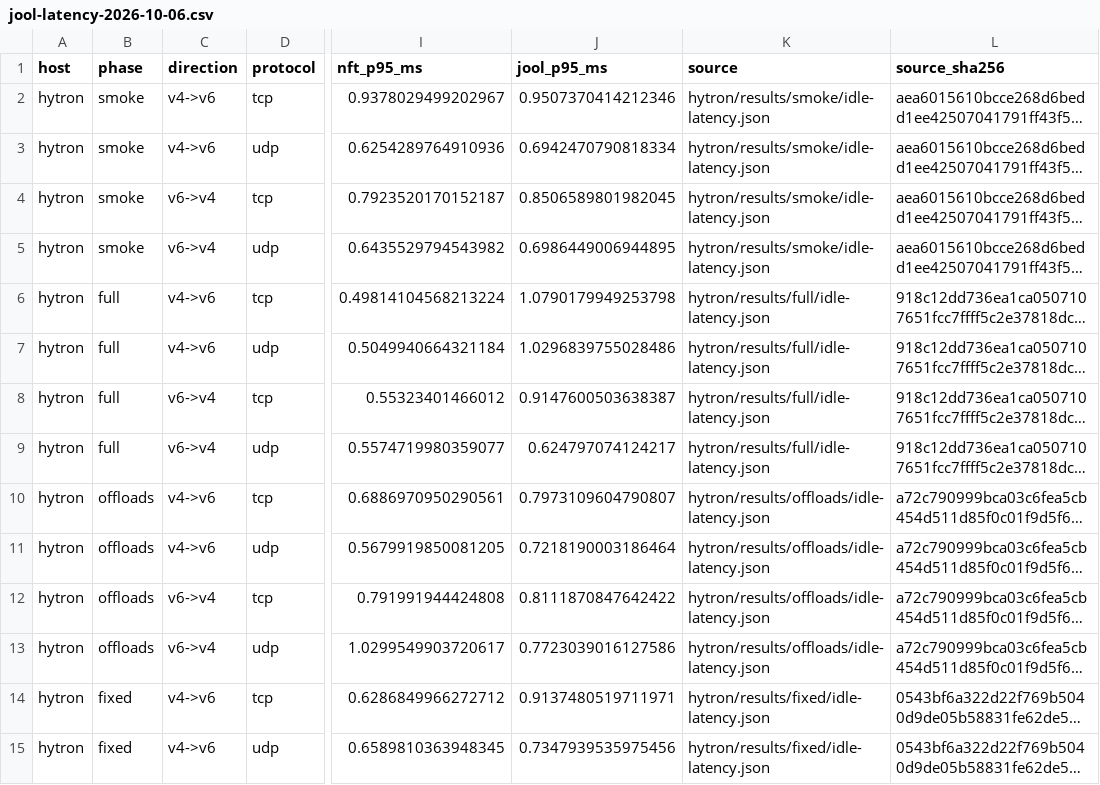
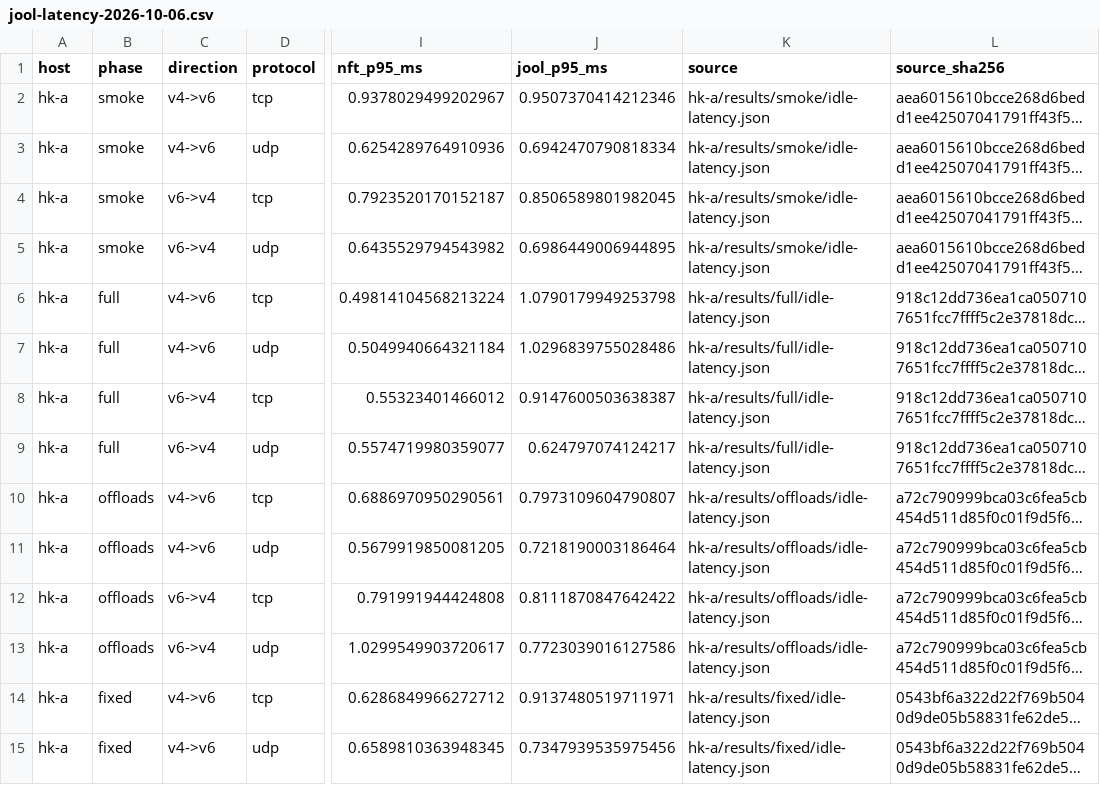
Before and after one commit to endview/nftpf, a CSV file: docs/benchmarks/jool-latency-2026-10-06.csv, drawn as a sheet; only a part is shown, gaps mark what is left out; long unchanged cells end in …; the diff covers the shown part only; the diff names each change by its address in the sheet, - before the commit and + after, or states it on an @@ line.

```diff
--- a/docs/benchmarks/jool-latency-2026-10-06.csv
+++ b/docs/benchmarks/jool-latency-2026-10-06.csv
-A2:A15 (host): hytron
+A2:A15 (host): hk-a
-K2:K5 (source): hytron/results/smoke/idle-latency.json
+K2:K5 (source): hk-a/results/smoke/idle-latency.json
-K6:K9 (source): hytron/results/full/idle-latency.json
+K6:K9 (source): hk-a/results/full/idle-latency.json
-K10:K13 (source): hytron/results/offloads/idle-latency.json
+K10:K13 (source): hk-a/results/offloads/idle-latency.json
-K14:K15 (source): hytron/results/fixed/idle-latency.json
+K14:K15 (source): hk-a/results/fixed/idle-latency.json
```
Also changed, not shown: 36 edited cells elsewhere in this file, docs/benchmarks/jool-internal-2026-10-06.csv, 6 other files.
